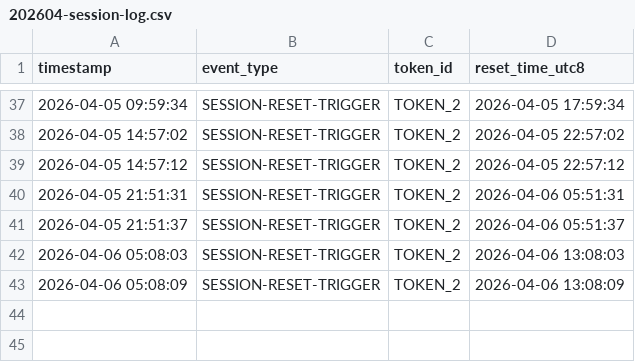
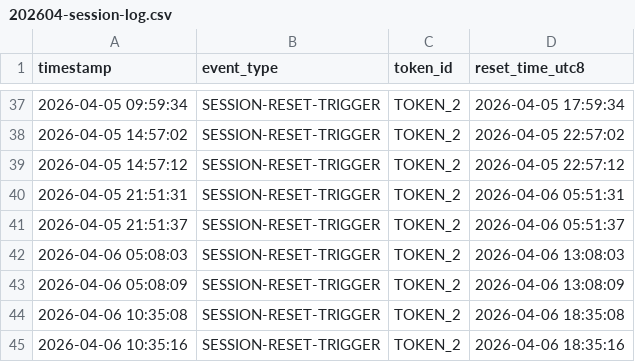
Before and after one commit to kyle-kw/claude-daily-check-in, a CSV file: logs/202604-session-log.csv, drawn as a sheet; only a part is shown, gaps mark what is left out; the diff names each change by its address in the sheet, - before the commit and + after, or states it on an @@ line.

```diff
--- a/logs/202604-session-log.csv
+++ b/logs/202604-session-log.csv
+row 44: 2026-04-06 10:35:08 | SESSION-RESET-TRIGGER | TOKEN_2 | 2026-04-06 18:35:08
+row 45: 2026-04-06 10:35:16 | SESSION-RESET-TRIGGER | TOKEN_2 | 2026-04-06 18:35:16
```
